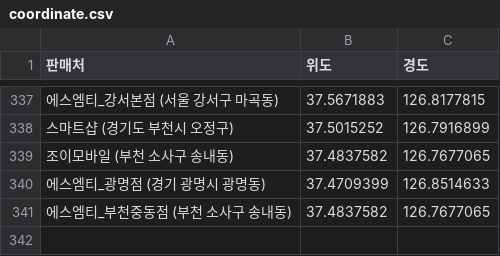
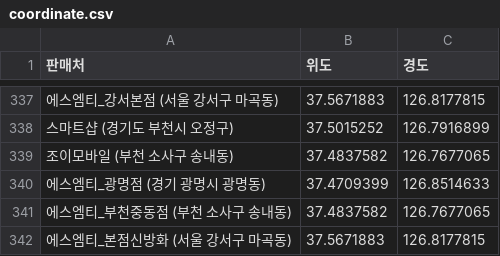
Before and after one commit to moyeonwon/my-project, a CSV file: coordinate.csv, drawn as a sheet; only a part is shown, gaps mark what is left out; the diff names each change by its address in the sheet, - before the commit and + after, or states it on an @@ line.

Commit message:
Add files via upload

```diff
--- a/coordinate.csv
+++ b/coordinate.csv
+row 342: 에스엠티_본점신방화 (서울 강서구 마곡동) | 37.5671883 | 126.8177815
```
